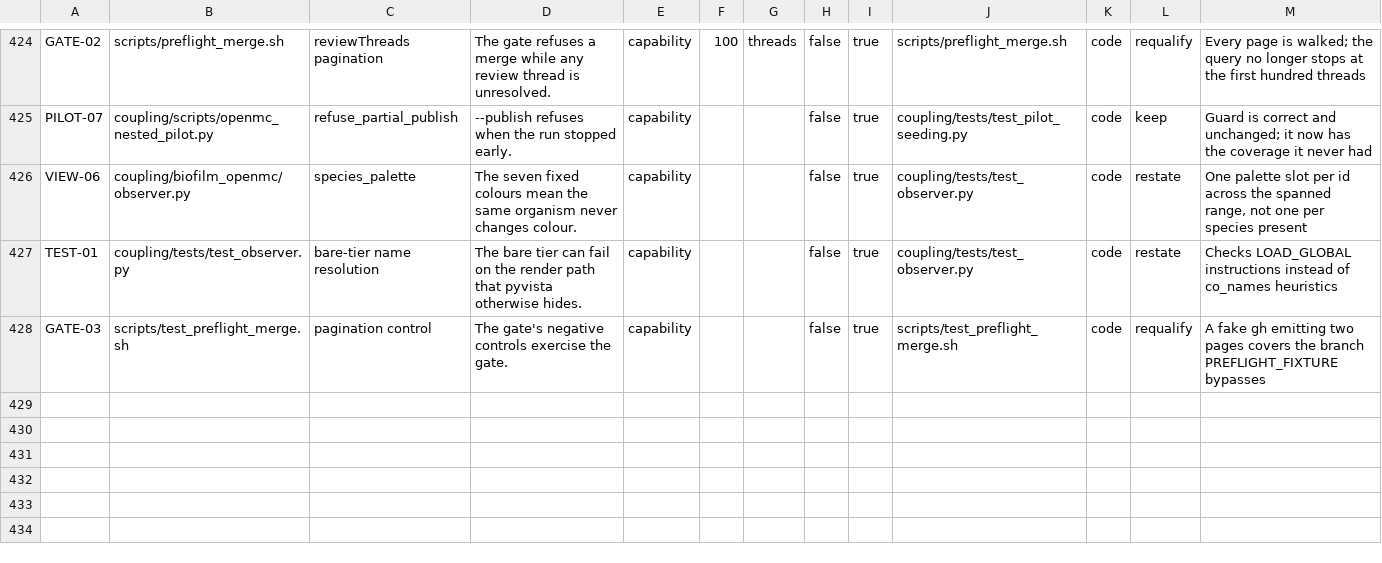
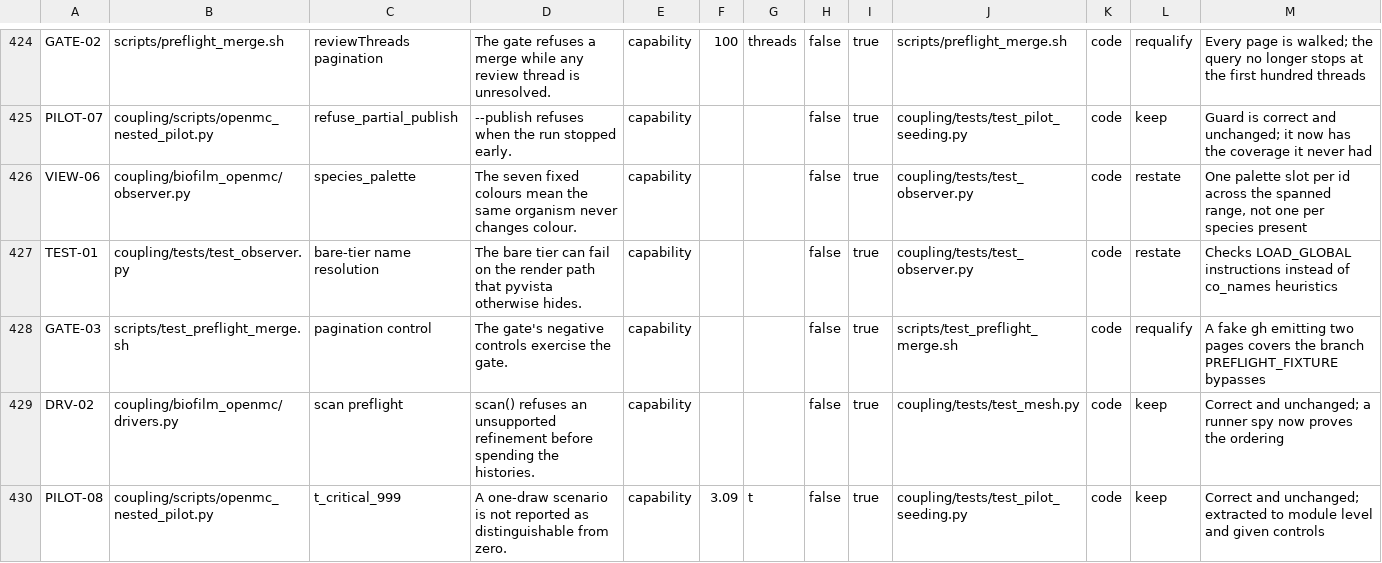
Before and after one commit to aurascoper/Biofilms, a CSV file: data/claims_ledger.csv, drawn as a sheet; only a part is shown, gaps mark what is left out; rows hold the shown columns only; the diff covers the shown part only; the diff names each change by its address in the sheet, - before the commit and + after, or states it on an @@ line.

```diff
--- a/data/claims_ledger.csv
+++ b/data/claims_ledger.csv
+row 429: DRV-02 | coupling/biofilm_openmc/drivers.py | scan preflight | scan() refuses an unsupported refinement before spending the histories. | capability |  |  | false | true | coupling/tests/test_mesh.py | code | keep | Correct and unchanged; a runner spy now proves the ordering
+row 430: PILOT-08 | coupling/scripts/openmc_nested_pilot.py | t_critical_999 | A one-draw scenario is not reported as distinguishable from zero. | capability | 3.09 | t | false | true | coupling/tests/test_pilot_seeding.py | code | keep | Correct and unchanged; extracted to module level and given controls
```
Also changed, not shown: 2 added rows elsewhere in this file, 6 other files.
